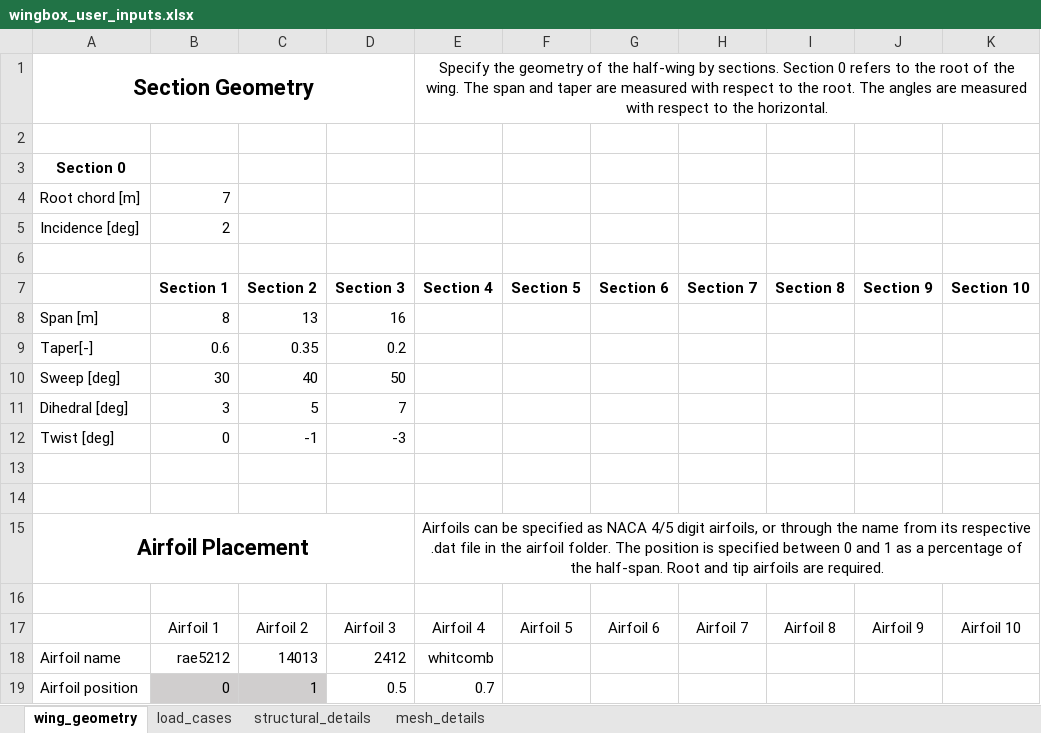
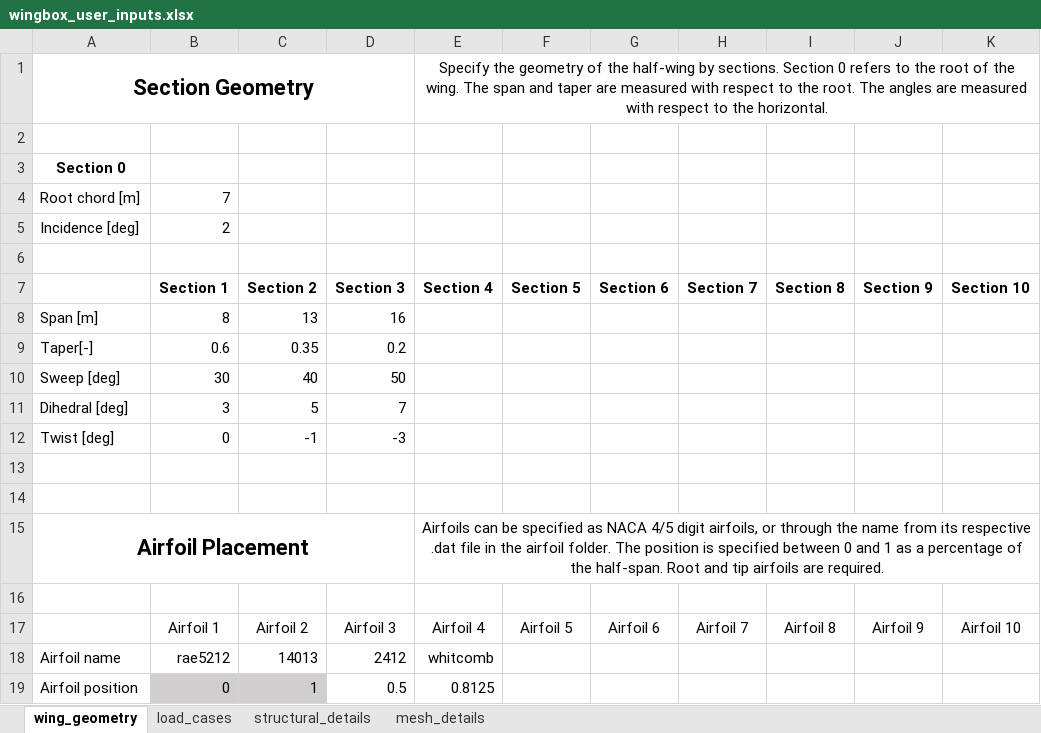
Before and after one commit to mdominguezlarra/Wingbox_w_GUI, an Excel workbook: wingbox_user_inputs.xlsx, sheet wing_geometry, drawn as a sheet; only a part is shown; values as stored, in another font and other column widths than the file's, no borders; the diff names each change by its address in the sheet, - before the commit and + after, or states it on an @@ line.

```diff
--- a/wingbox_user_inputs.xlsx (sheet wing_geometry)
+++ b/wingbox_user_inputs.xlsx (sheet wing_geometry)
-E19 (Section 4): 0.7
+E19 (Section 4): 0.8125
```
Also changed, not shown: 2 other files.
